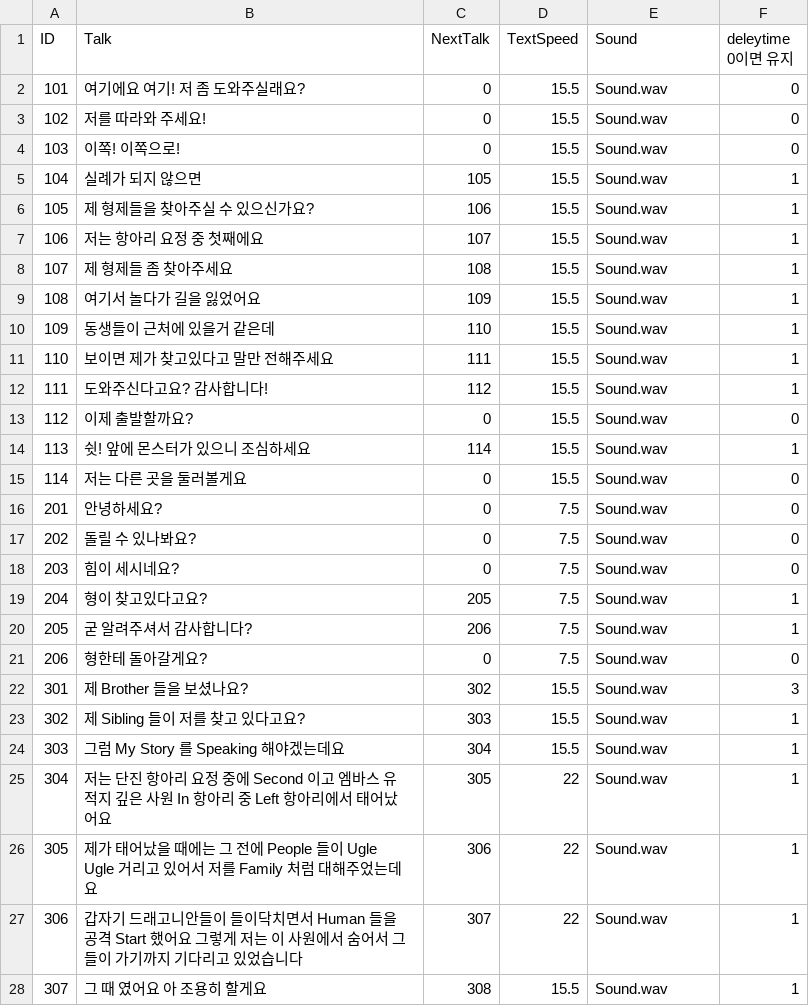
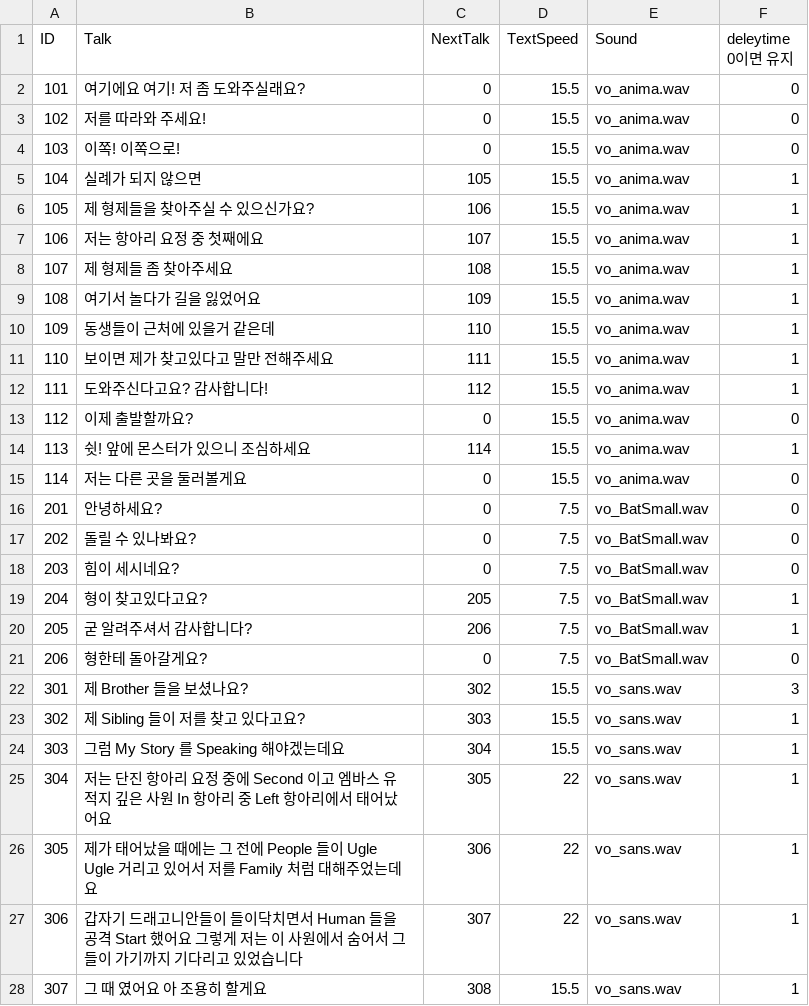
Before and after one commit to yejiv/Khazan, a CSV file: Client/Bin/Data/DB/Danjinjar_DB.csv, drawn as a sheet; only a part is shown; the diff covers the shown part only.

```diff
--- a/Client/Bin/Data/DB/Danjinjar_DB.csv
+++ b/Client/Bin/Data/DB/Danjinjar_DB.csv
@@ -1,28 +1,28 @@
 ID,Talk,NextTalk,TextSpeed,Sound,deleytime 0이면 유지
-101,여기에요 여기! 저 좀 도와주실래요?,0,15.5,Sound.wav,0
-102,저를 따라와 주세요!,0,15.5,Sound.wav,0
-103,이쪽! 이쪽으로!,0,15.5,Sound.wav,0
-104,실례가 되지 않으면,105,15.5,Sound.wav,1
-105,제 형제들을 찾아주실 수 있으신가요?,106,15.5,Sound.wav,1
-106,저는 항아리 요정 중 첫째에요,107,15.5,Sound.wav,1
-107,제 형제들 좀 찾아주세요,108,15.5,Sound.wav,1
-108,여기서 놀다가 길을 잃었어요,109,15.5,Sound.wav,1
-109,동생들이 근처에 있을거 같은데,110,15.5,Sound.wav,1
-110,보이면 제가 찾고있다고 말만 전해주세요,111,15.5,Sound.wav,1
-111,도와주신다고요? 감사합니다!,112,15.5,Sound.wav,1
-112,이제 출발할까요?,0,15.5,Sound.wav,0
-113,쉿! 앞에 몬스터가 있으니 조심하세요,114,15.5,Sound.wav,1
-114,저는 다른 곳을 둘러볼게요,0,15.5,Sound.wav,0
-201,안녕하세요?,0,7.5,Sound.wav,0
-202,돌릴 수 있나봐요?,0,7.5,Sound.wav,0
-203,힘이 세시네요?,0,7.5,Sound.wav,0
-204,형이 찾고있다고요?,205,7.5,Sound.wav,1
-205,굳 알려주셔서 감사합니다?,206,7.5,Sound.wav,1
-206,형한테 돌아갈게요?,0,7.5,Sound.wav,0
-301,제 Brother 들을 보셨나요?,302,15.5,Sound.wav,3
-302,제 Sibling 들이 저를 찾고 있다고요?,303,15.5,Sound.wav,1
-303,그럼 My Story 를 Speaking 해야겠는데요,304,15.5,Sound.wav,1
-304,저는 단진 항아리 요정 중에 Second 이고 엠바스 유적지 깊은 사원 In 항아리 중 Left 항아리에서 태어났어요,305,22,Sound.wav,1
-305,제가 태어났을 때에는 그 전에 People 들이 Ugle Ugle 거리고 있어서 저를 Family 처럼 대해주었는데요,306,22,Sound.wav,1
-306,갑자기 드래고니안들이 들이닥치면서 Human 들을 공격 Start 했어요 그렇게 저는 이 사원에서 숨어서 그들이 가기까지 기다리고 있었습니다,307,22,Sound.wav,1
-307,그 때 였어요 아 조용히 할게요,308,15.5,Sound.wav,1
+101,여기에요 여기! 저 좀 도와주실래요?,0,15.5,vo_anima.wav,0
+102,저를 따라와 주세요!,0,15.5,vo_anima.wav,0
+103,이쪽! 이쪽으로!,0,15.5,vo_anima.wav,0
+104,실례가 되지 않으면,105,15.5,vo_anima.wav,1
+105,제 형제들을 찾아주실 수 있으신가요?,106,15.5,vo_anima.wav,1
+106,저는 항아리 요정 중 첫째에요,107,15.5,vo_anima.wav,1
+107,제 형제들 좀 찾아주세요,108,15.5,vo_anima.wav,1
+108,여기서 놀다가 길을 잃었어요,109,15.5,vo_anima.wav,1
+109,동생들이 근처에 있을거 같은데,110,15.5,vo_anima.wav,1
+110,보이면 제가 찾고있다고 말만 전해주세요,111,15.5,vo_anima.wav,1
+111,도와주신다고요? 감사합니다!,112,15.5,vo_anima.wav,1
+112,이제 출발할까요?,0,15.5,vo_anima.wav,0
+113,쉿! 앞에 몬스터가 있으니 조심하세요,114,15.5,vo_anima.wav,1
+114,저는 다른 곳을 둘러볼게요,0,15.5,vo_anima.wav,0
+201,안녕하세요?,0,7.5,vo_BatSmall.wav,0
+202,돌릴 수 있나봐요?,0,7.5,vo_BatSmall.wav,0
+203,힘이 세시네요?,0,7.5,vo_BatSmall.wav,0
+204,형이 찾고있다고요?,205,7.5,vo_BatSmall.wav,1
+205,굳 알려주셔서 감사합니다?,206,7.5,vo_BatSmall.wav,1
+206,형한테 돌아갈게요?,0,7.5,vo_BatSmall.wav,0
+301,제 Brother 들을 보셨나요?,302,15.5,vo_sans.wav,3
+302,제 Sibling 들이 저를 찾고 있다고요?,303,15.5,vo_sans.wav,1
+303,그럼 My Story 를 Speaking 해야겠는데요,304,15.5,vo_sans.wav,1
+304,저는 단진 항아리 요정 중에 Second 이고 엠바스 유적지 깊은 사원 In 항아리 중 Left 항아리에서 태어났어요,305,22,vo_sans.wav,1
+305,제가 태어났을 때에는 그 전에 People 들이 Ugle Ugle 거리고 있어서 저를 Family 처럼 대해주었는데요,306,22,vo_sans.wav,1
+306,갑자기 드래고니안들이 들이닥치면서 Human 들을 공격 Start 했어요 그렇게 저는 이 사원에서 숨어서 그들이 가기까지 기다리고 있었습니다,307,22,vo_sans.wav,1
+307,그 때 였어요 아 조용히 할게요,308,15.5,vo_sans.wav,1
```
Also changed, not shown: 32 edited cells elsewhere in this file, Client/Bin/Data/DB/Announce_Talk_DB.csv, 12 other files.
